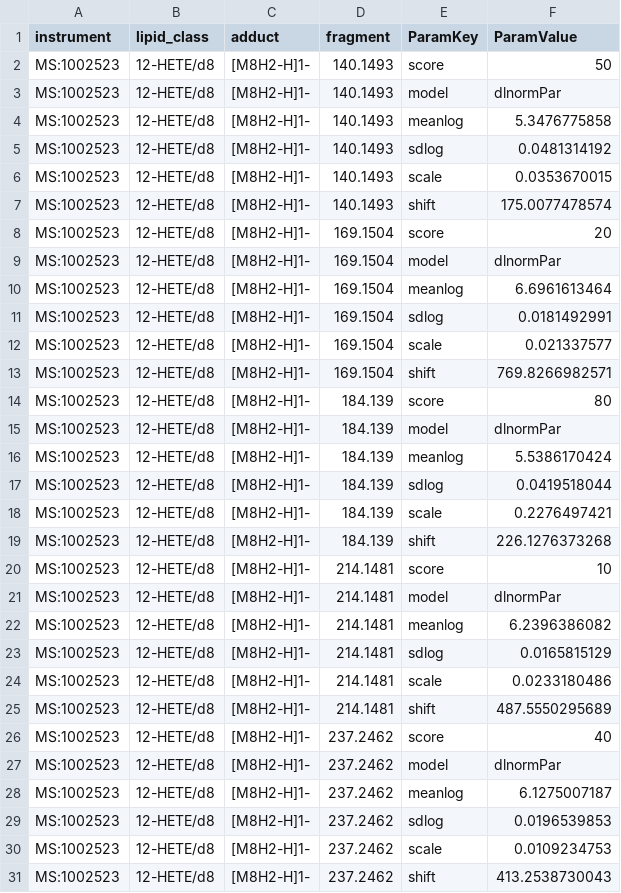
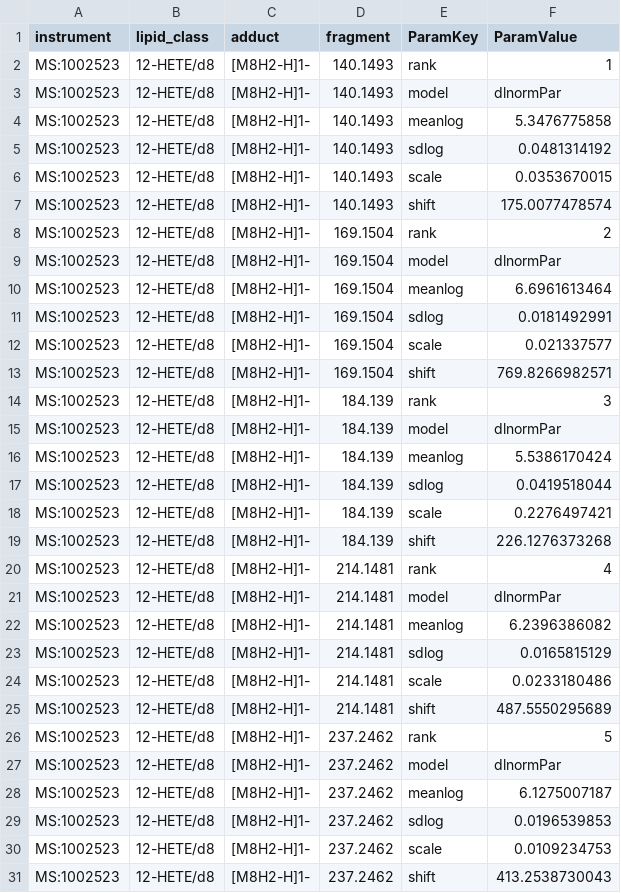
Before and after one commit to lifs-tools/lipidcreator, a CSV file: LipidCreator/data/collision-energy-parameters.csv, drawn as a sheet; only a part is shown; the diff covers the shown part only.

Commit message:
computing optimal collision energy for top ranked fragment

```diff
--- a/LipidCreator/data/collision-energy-parameters.csv
+++ b/LipidCreator/data/collision-energy-parameters.csv
@@ -1,3 +1,3 @@
 instrument,lipid_class,adduct,fragment,ParamKey,ParamValue
-MS:1002523,12-HETE/d8,[M8H2-H]1-,140.1493,score,50
+MS:1002523,12-HETE/d8,[M8H2-H]1-,140.1493,rank,1
 MS:1002523,12-HETE/d8,[M8H2-H]1-,140.1493,model,dlnormPar
@@ -7,3 +7,3 @@ MS:1002523,12-HETE/d8,[M8H2-H]1-,140.1493,scale,0.0353670015
 MS:1002523,12-HETE/d8,[M8H2-H]1-,140.1493,shift,175.0077478574
-MS:1002523,12-HETE/d8,[M8H2-H]1-,169.1504,score,20
+MS:1002523,12-HETE/d8,[M8H2-H]1-,169.1504,rank,2
 MS:1002523,12-HETE/d8,[M8H2-H]1-,169.1504,model,dlnormPar
@@ -13,3 +13,3 @@ MS:1002523,12-HETE/d8,[M8H2-H]1-,169.1504,scale,0.021337577
 MS:1002523,12-HETE/d8,[M8H2-H]1-,169.1504,shift,769.8266982571
-MS:1002523,12-HETE/d8,[M8H2-H]1-,184.139,score,80
+MS:1002523,12-HETE/d8,[M8H2-H]1-,184.139,rank,3
 MS:1002523,12-HETE/d8,[M8H2-H]1-,184.139,model,dlnormPar
@@ -19,3 +19,3 @@ MS:1002523,12-HETE/d8,[M8H2-H]1-,184.139,scale,0.2276497421
 MS:1002523,12-HETE/d8,[M8H2-H]1-,184.139,shift,226.1276373268
-MS:1002523,12-HETE/d8,[M8H2-H]1-,214.1481,score,10
+MS:1002523,12-HETE/d8,[M8H2-H]1-,214.1481,rank,4
 MS:1002523,12-HETE/d8,[M8H2-H]1-,214.1481,model,dlnormPar
@@ -25,3 +25,3 @@ MS:1002523,12-HETE/d8,[M8H2-H]1-,214.1481,scale,0.0233180486
 MS:1002523,12-HETE/d8,[M8H2-H]1-,214.1481,shift,487.5550295689
-MS:1002523,12-HETE/d8,[M8H2-H]1-,237.2462,score,40
+MS:1002523,12-HETE/d8,[M8H2-H]1-,237.2462,rank,5
 MS:1002523,12-HETE/d8,[M8H2-H]1-,237.2462,model,dlnormPar
```
Also changed, not shown: 30 edited cells elsewhere in this file, 4 other files.
